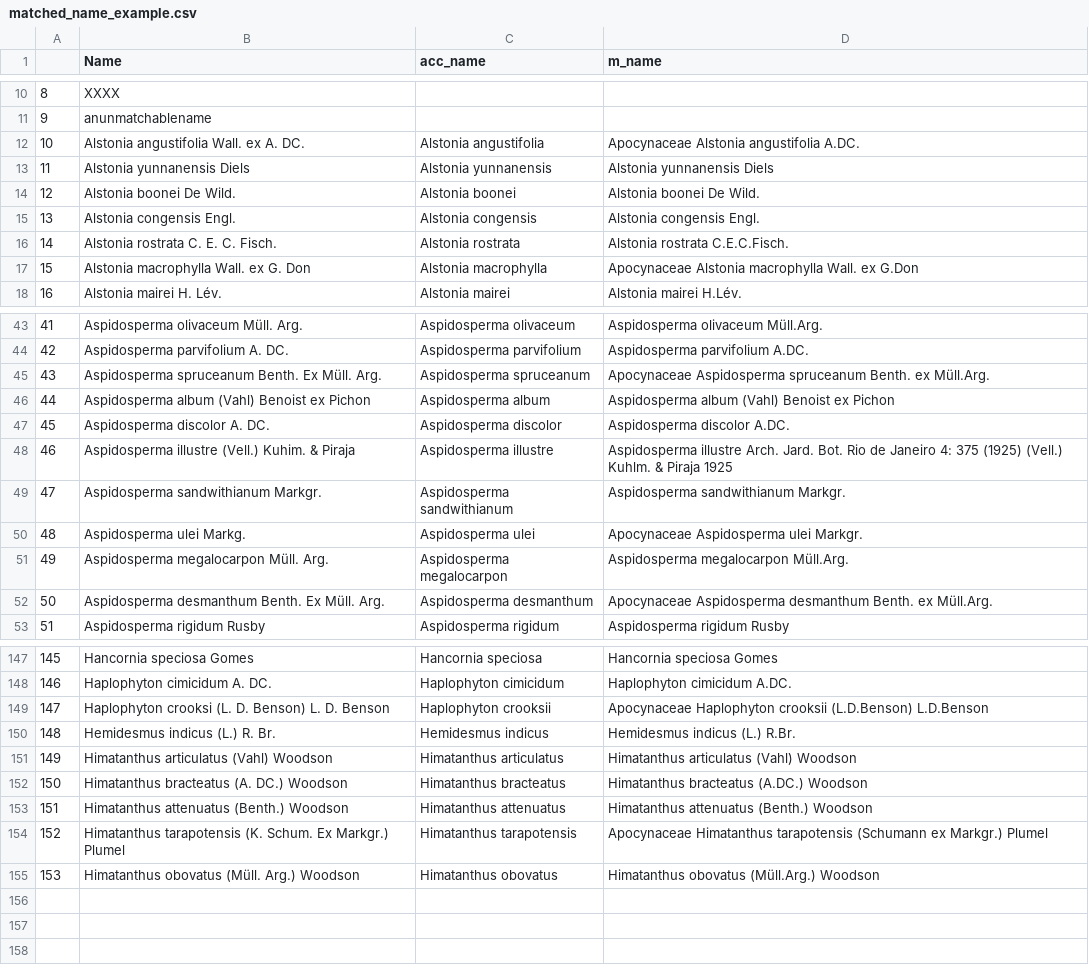
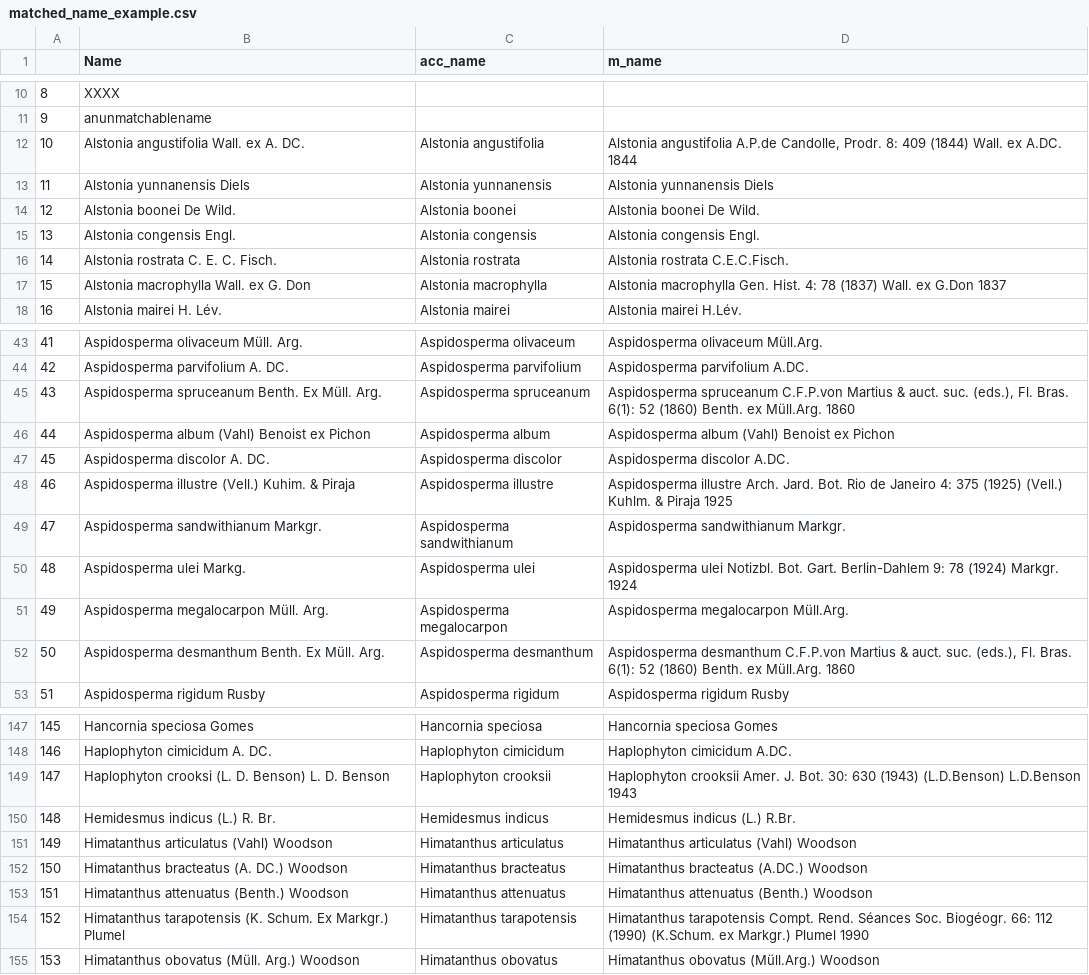
Before and after one commit to alrichardbollans/wcvpy, a CSV file: wcvp_name_matching/unit_tests/test_inputs/matched_name_example.csv, drawn as a sheet; only a part is shown, gaps mark what is left out; the diff covers the shown part only.

```diff
--- a/wcvp_name_matching/unit_tests/test_inputs/matched_name_example.csv
+++ b/wcvp_name_matching/unit_tests/test_inputs/matched_name_example.csv
@@ -11,3 +11,3 @@
 9,"anunmatchablename",,
-10,"Alstonia angustifolia Wall. ex A. DC.","Alstonia angustifolia","Apocynaceae Alstonia angustifolia A.DC."
+10,"Alstonia angustifolia Wall. ex A. DC.","Alstonia angustifolia","Alstonia angustifolia A.P.de Candolle, Prodr. 8: 409 (1844) Wall. ex A.DC. 1844"
 11,"Alstonia yunnanensis Diels","Alstonia yunnanensis","Alstonia yunnanensis Diels"
@@ -16,3 +16,3 @@
 14,"Alstonia rostrata C. E. C. Fisch.","Alstonia rostrata","Alstonia rostrata C.E.C.Fisch."
-15,"Alstonia macrophylla Wall. ex G. Don","Alstonia macrophylla","Apocynaceae Alstonia macrophylla Wall. ex G.Don"
+15,"Alstonia macrophylla Wall. ex G. Don","Alstonia macrophylla","Alstonia macrophylla Gen. Hist. 4: 78 (1837) Wall. ex G.Don 1837"
 16,"Alstonia mairei H. Lév.","Alstonia mairei","Alstonia mairei H.Lév."
@@ -44,3 +44,3 @@
 42,"Aspidosperma parvifolium A. DC.","Aspidosperma parvifolium","Aspidosperma parvifolium A.DC."
-43,"Aspidosperma spruceanum Benth. Ex Müll. Arg.","Aspidosperma spruceanum","Apocynaceae Aspidosperma spruceanum Benth. ex Müll.Arg."
+43,"Aspidosperma spruceanum Benth. Ex Müll. Arg.","Aspidosperma spruceanum","Aspidosperma spruceanum C.F.P.von Martius & auct. suc. (eds.), Fl. Bras. 6(1): 52 (1860) Benth. ex Müll.Arg. 1860"
 44,"Aspidosperma album (Vahl) Benoist ex Pichon","Aspidosperma album","Aspidosperma album (Vahl) Benoist ex Pichon"
@@ -49,5 +49,5 @@
 47,"Aspidosperma sandwithianum Markgr.","Aspidosperma sandwithianum","Aspidosperma sandwithianum Markgr."
-48,"Aspidosperma ulei Markg.","Aspidosperma ulei","Apocynaceae Aspidosperma ulei Markgr."
+48,"Aspidosperma ulei Markg.","Aspidosperma ulei","Aspidosperma ulei Notizbl. Bot. Gart. Berlin-Dahlem 9: 78 (1924) Markgr. 1924"
 49,"Aspidosperma megalocarpon Müll. Arg.","Aspidosperma megalocarpon","Aspidosperma megalocarpon Müll.Arg."
-50,"Aspidosperma desmanthum Benth. Ex Müll. Arg.","Aspidosperma desmanthum","Apocynaceae Aspidosperma desmanthum Benth. ex Müll.Arg."
+50,"Aspidosperma desmanthum Benth. Ex Müll. Arg.","Aspidosperma desmanthum","Aspidosperma desmanthum C.F.P.von Martius & auct. suc. (eds.), Fl. Bras. 6(1): 52 (1860) Benth. ex Müll.Arg. 1860"
 51,"Aspidosperma rigidum Rusby","Aspidosperma rigidum","Aspidosperma rigidum Rusby"
@@ -148,3 +148,3 @@
 146,"Haplophyton cimicidum A. DC.","Haplophyton cimicidum","Haplophyton cimicidum A.DC."
-147,"Haplophyton crooksi (L. D. Benson) L. D. Benson","Haplophyton crooksii","Apocynaceae Haplophyton crooksii (L.D.Benson) L.D.Benson"
+147,"Haplophyton crooksi (L. D. Benson) L. D. Benson","Haplophyton crooksii","Haplophyton crooksii Amer. J. Bot. 30: 630 (1943) (L.D.Benson) L.D.Benson 1943"
 148,"Hemidesmus indicus (L.) R. Br.","Hemidesmus indicus","Hemidesmus indicus (L.) R.Br."
@@ -153,3 +153,3 @@
 151,"Himatanthus attenuatus (Benth.) Woodson","Himatanthus attenuatus","Himatanthus attenuatus (Benth.) Woodson"
-152,"Himatanthus tarapotensis (K. Schum. Ex Markgr.) Plumel","Himatanthus tarapotensis","Apocynaceae Himatanthus tarapotensis (Schumann ex Markgr.) Plumel"
+152,"Himatanthus tarapotensis (K. Schum. Ex Markgr.) Plumel","Himatanthus tarapotensis","Himatanthus tarapotensis Compt. Rend. Séances Soc. Biogéogr. 66: 112 (1990) (K.Schum. ex Markgr.) Plumel 1990"
 153,"Himatanthus obovatus (Müll. Arg.) Woodson","Himatanthus obovatus","Himatanthus obovatus (Müll.Arg.) Woodson"
```
Also changed, not shown: 3 edited cells elsewhere in this file, 2 other files.
